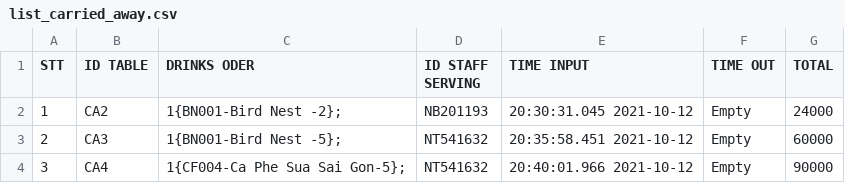
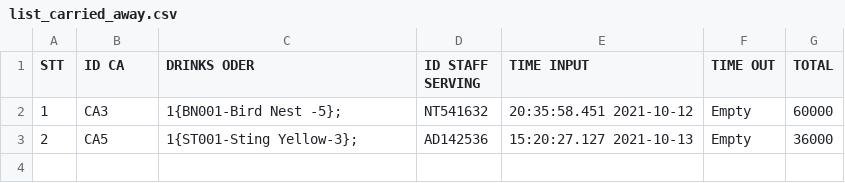
Before and after one commit to thaovt1991/Manager_Coffee_And_Drink, a CSV file: out_data/list_carried_away.csv, drawn as a sheet.

```diff
--- a/out_data/list_carried_away.csv
+++ b/out_data/list_carried_away.csv
@@ -1,4 +1,3 @@
-STT,ID TABLE,DRINKS ODER,ID STAFF SERVING,TIME INPUT,TIME OUT,TOTAL
-1,CA2,1{BN001-Bird Nest -2};,NB201193,20:30:31.045 2021-10-12,Empty,24000
-2,CA3,1{BN001-Bird Nest -5};,NT541632,20:35:58.451 2021-10-12,Empty,60000
-3,CA4,1{CF004-Ca Phe Sua Sai Gon-5};,NT541632,20:40:01.966 2021-10-12,Empty,90000
+STT,ID CA,DRINKS ODER,ID STAFF SERVING,TIME INPUT,TIME OUT,TOTAL
+1,CA3,1{BN001-Bird Nest -5};,NT541632,20:35:58.451 2021-10-12,Empty,60000
+2,CA5,1{ST001-Sting Yellow-3};,AD142536,15:20:27.127 2021-10-13,Empty,36000
```
Also changed, not shown: out_data/list_bills.csv, 23 other files.
